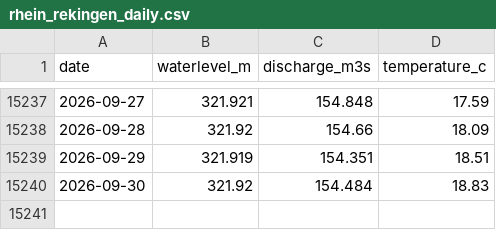
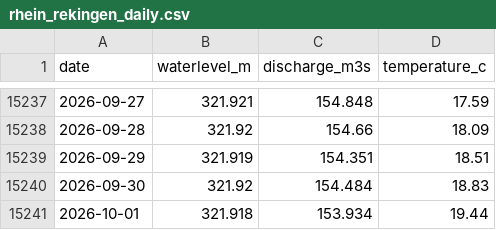
Before and after one commit to samuelb/rheinstats, a CSV file: rhein_rekingen_daily.csv, drawn as a sheet; only a part is shown, gaps mark what is left out; the diff names each change by its address in the sheet, - before the commit and + after, or states it on an @@ line.

```diff
--- a/rhein_rekingen_daily.csv
+++ b/rhein_rekingen_daily.csv
+row 15241: 2026-10-01 | 321.918 | 153.934 | 19.44
```
Also changed, not shown: 1 other file.
